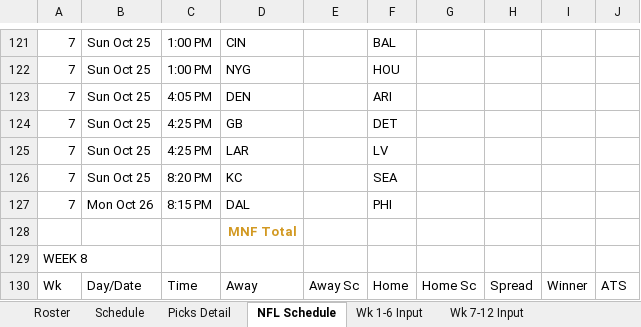
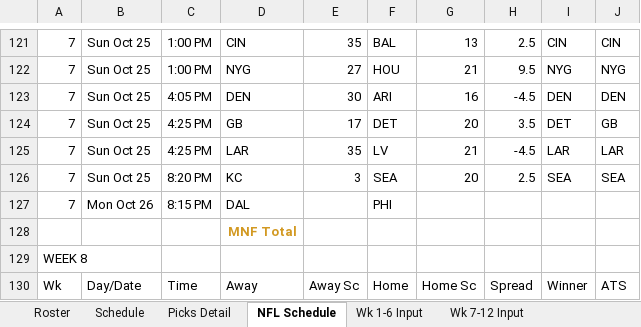
Before and after one commit to eloeser-1147/NFL-Picks-League, an Excel workbook: NFL_Picks_League_Tracker.xlsx, sheet NFL Schedule, drawn as a sheet; only a part is shown, gaps mark what is left out; values as stored, in another font and other column widths than the file's, no borders; the diff covers the shown part only; the diff names each change by its address in the sheet, - before the commit and + after, or states it on an @@ line.

```diff
--- a/NFL_Picks_League_Tracker.xlsx (sheet NFL Schedule)
+++ b/NFL_Picks_League_Tracker.xlsx (sheet NFL Schedule)
-E121: (empty)
+E121: 35
-G121: (empty)
+G121: 13
-H121: (empty)
+H121: 2.5
-I121: (empty)
+I121: CIN
-J121: (empty)
+J121: CIN
-E122: (empty)
+E122: 27
-G122: (empty)
+G122: 21
-H122: (empty)
+H122: 9.5
-I122: (empty)
+I122: NYG
-J122: (empty)
+J122: NYG
-E123: (empty)
+E123: 30
-G123: (empty)
+G123: 16
-H123: (empty)
+H123: -4.5
-I123: (empty)
+I123: DEN
-J123: (empty)
+J123: DEN
-E124: (empty)
+E124: 17
-G124: (empty)
+G124: 20
-H124: (empty)
+H124: 3.5
-I124: (empty)
+I124: DET
-J124: (empty)
+J124: GB
-E125: (empty)
+E125: 35
-G125: (empty)
+G125: 21
-H125: (empty)
+H125: -4.5
-I125: (empty)
+I125: LAR
-J125: (empty)
+J125: LAR
-E126: (empty)
+E126: 3
-G126: (empty)
+G126: 20
-H126: (empty)
+H126: 2.5
-I126: (empty)
+I126: SEA
-J126: (empty)
+J126: SEA
```
Also changed, not shown: 30 edited cells elsewhere in this sheet, sheet Picks Detail, sheet Standings, sheet Wk 7-12 Input, sheet Playoff Picture, sheet Playoff Wild Card, sheet Playoff Finals, formulas that keep their value.
